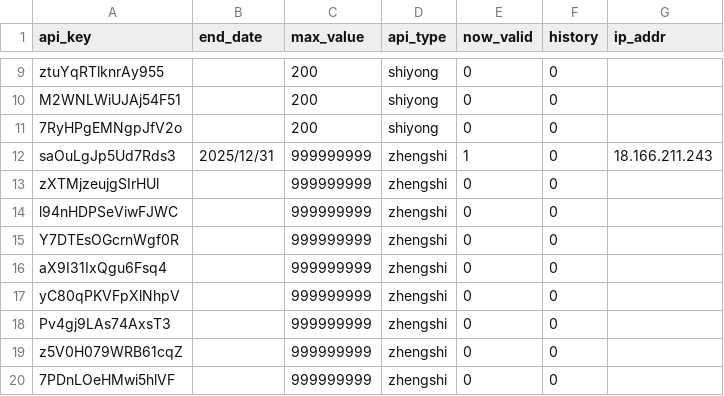
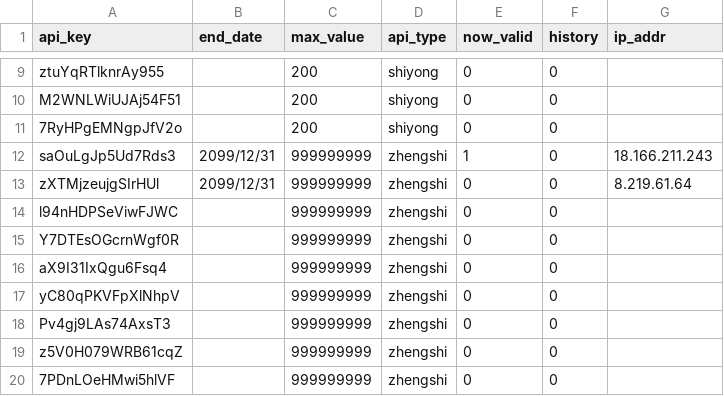
Before and after one commit to xiaomidangjia/middle_crypto, a CSV file: base_information.csv, drawn as a sheet; only a part is shown, gaps mark what is left out.

```diff
--- a/base_information.csv
+++ b/base_information.csv
@@ -11,4 +11,4 @@ M2WNLWiUJAj54F51,,200,shiyong,0,0,
 7RyHPgEMNgpJfV2o,,200,shiyong,0,0,
-saOuLgJp5Ud7Rds3,2025/12/31,999999999,zhengshi,1,0,18.166.211.243
-zXTMjzeujgSIrHUl,,999999999,zhengshi,0,0,
+saOuLgJp5Ud7Rds3,2099/12/31,999999999,zhengshi,1,0,18.166.211.243
+zXTMjzeujgSIrHUl,2099/12/31,999999999,zhengshi,0,0,8.219.61.64
 l94nHDPSeViwFJWC,,999999999,zhengshi,0,0,
```
Also changed, not shown: 1 other file.
